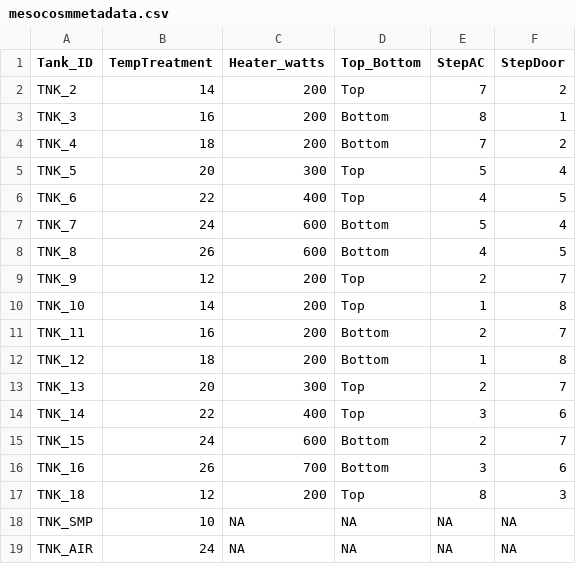
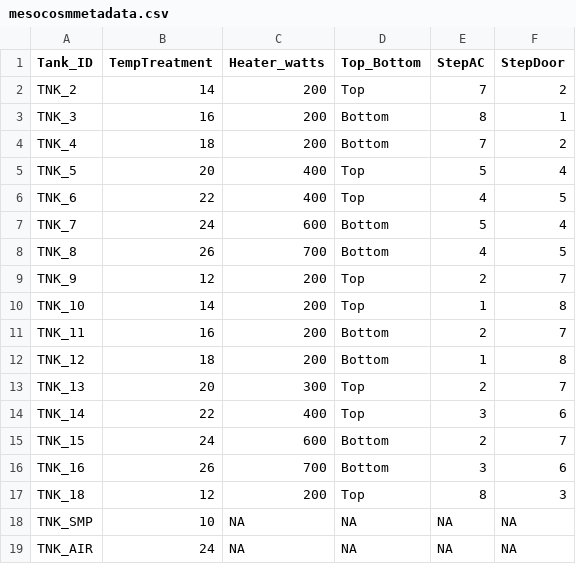
Before and after one commit to ROBD1005/Research, a CSV file: Data/Experiment_Data/Metadata/mesocosmmetadata.csv, drawn as a sheet.

Commit message:
adding updated metadata

```diff
--- a/Data/Experiment_Data/Metadata/mesocosmmetadata.csv
+++ b/Data/Experiment_Data/Metadata/mesocosmmetadata.csv
@@ -4,6 +4,6 @@ TNK_3,16,200,Bottom,8,1
 TNK_4,18,200,Bottom,7,2
-TNK_5,20,300,Top,5,4
+TNK_5,20,400,Top,5,4
 TNK_6,22,400,Top,4,5
 TNK_7,24,600,Bottom,5,4
-TNK_8,26,600,Bottom,4,5
+TNK_8,26,700,Bottom,4,5
 TNK_9,12,200,Top,2,7
```
Also changed, not shown: 1 other file.
